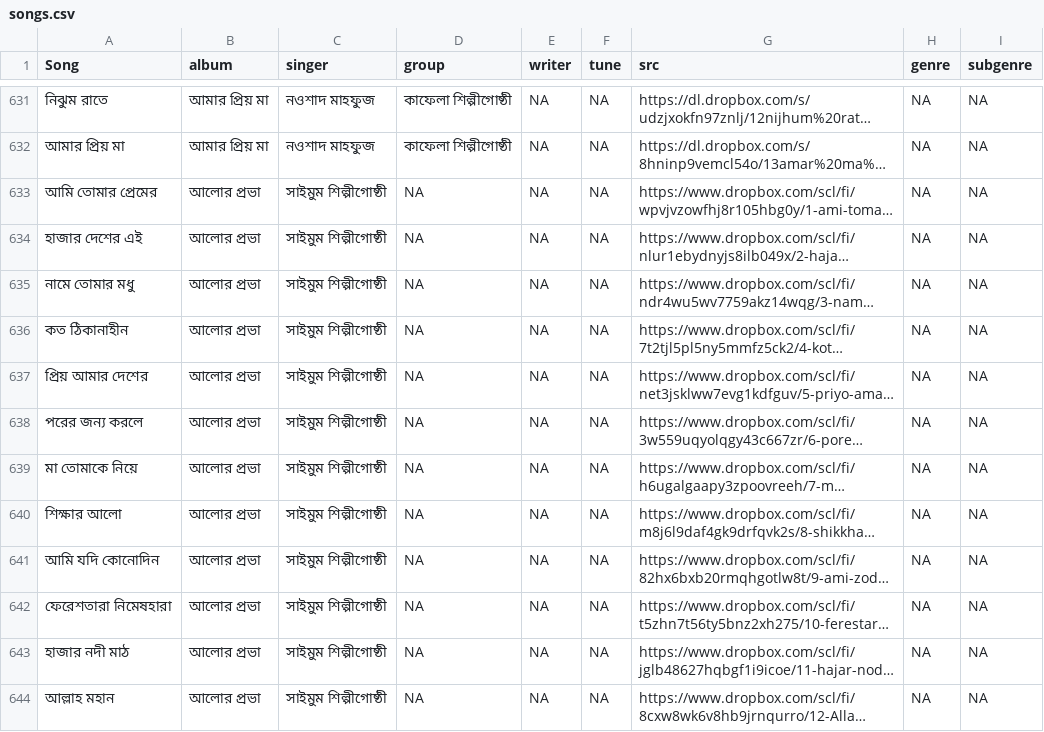
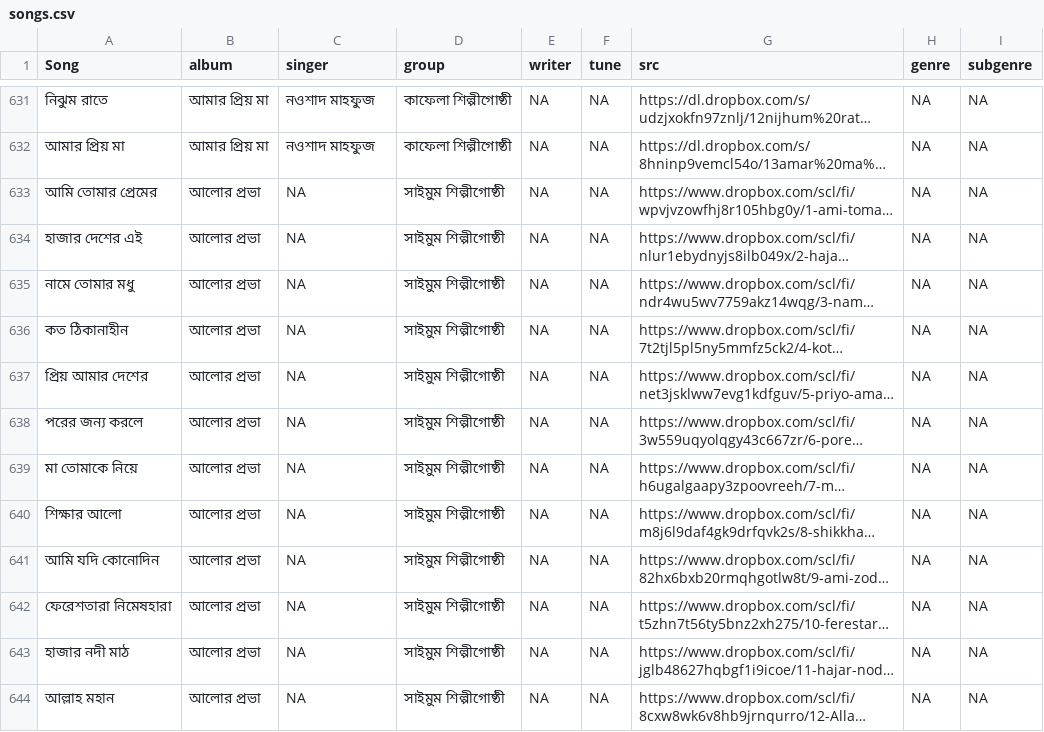
Before and after one commit to alomoy/songit, a CSV file: radio/songs.csv, drawn as a sheet; only a part is shown, gaps mark what is left out; long unchanged cells end in …; the diff covers the shown part only; the diff names each change by its address in the sheet, - before the commit and + after, or states it on an @@ line.

Commit message:
fix column mismatch

```diff
--- a/radio/songs.csv
+++ b/radio/songs.csv
-C633:C644 (singer): সাইমুম শিল্পীগোষ্ঠী
+C633:C644 (singer): NA
-D633:D644 (group): NA
+D633:D644 (group): সাইমুম শিল্পীগোষ্ঠী
```
Also changed, not shown: 111 edited cells elsewhere in this file, 1 other file.
